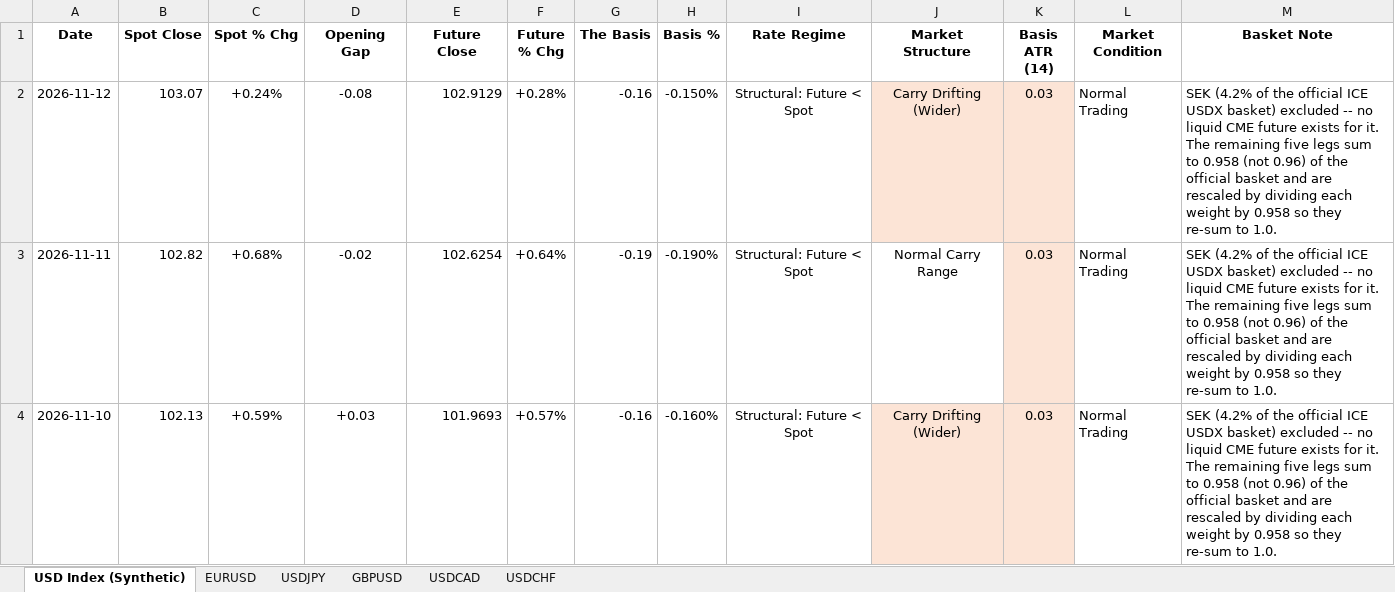
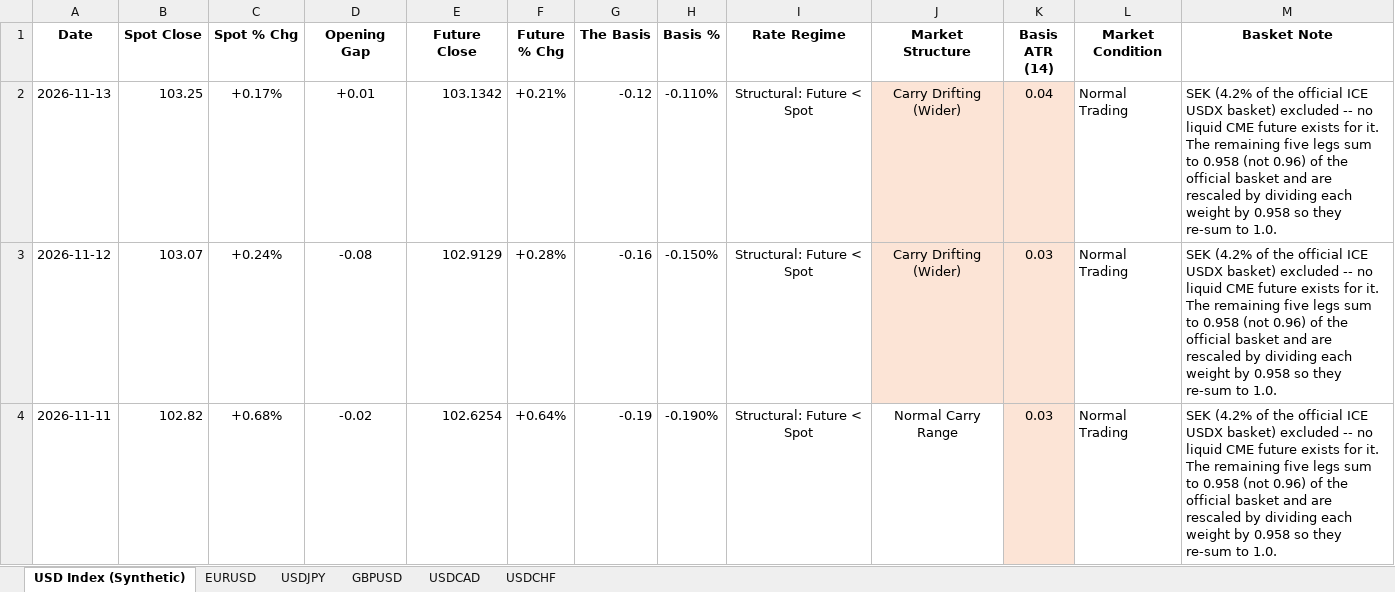
Before and after one commit to Jamesssurfer/DXYSpotvsFuture, an Excel workbook: DXY_Price_Gap_Theory_2026.xlsx, sheet USD Index (Synthetic), drawn as a sheet; only a part is shown; the shorter side is filled out with more unchanged rows; values as stored, in another font and other column widths than the file's, no borders; the diff names each change by its address in the sheet, - before the commit and + after, or states it on an @@ line.

```diff
--- a/DXY_Price_Gap_Theory_2026.xlsx (sheet USD Index (Synthetic))
+++ b/DXY_Price_Gap_Theory_2026.xlsx (sheet USD Index (Synthetic))
+row 2: 2026-11-13 | 103.25 | +0.17% | +0.01 | 103.1342 | +0.21% | -0.12 | -0.110% | Structural: Future < Spot | Carry Drifting (Wider) | 0.04 | Normal Trading | SEK (4.2% of the official ICE USDX basket) excluded -- no liquid CME future exists for it. The remaining five legs sum to 0.958 (not 0.96) of the official basket and are rescaled by dividing each weight by 0.958 so they re-sum to 1.0.
```
Also changed, not shown: sheet USDCAD, sheet EURUSD, sheet GBPUSD, sheet USDCHF, sheet USDJPY.
